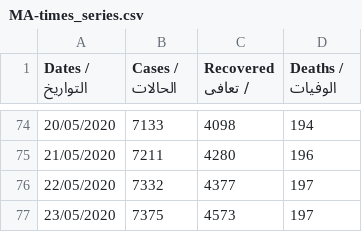
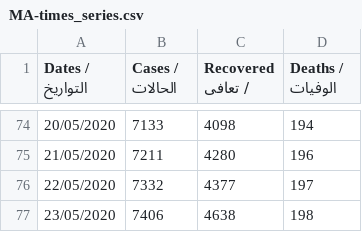
Before and after one commit to aboullaite/Covid19-MA, a CSV file: stats/MA-times_series.csv, drawn as a sheet; only a part is shown, gaps mark what is left out.

Commit message:
add latest data of 23/05 4pm

```diff
--- a/stats/MA-times_series.csv
+++ b/stats/MA-times_series.csv
@@ -76,2 +76,2 @@ Dates / التواريخ,Cases / الحالات,Recovered / تعافى,Deaths /
 22/05/2020,7332,4377,197
-23/05/2020,7375,4573,197
+23/05/2020,7406,4638,198
```
Also changed, not shown: stats/regions.csv, 3 other files.
